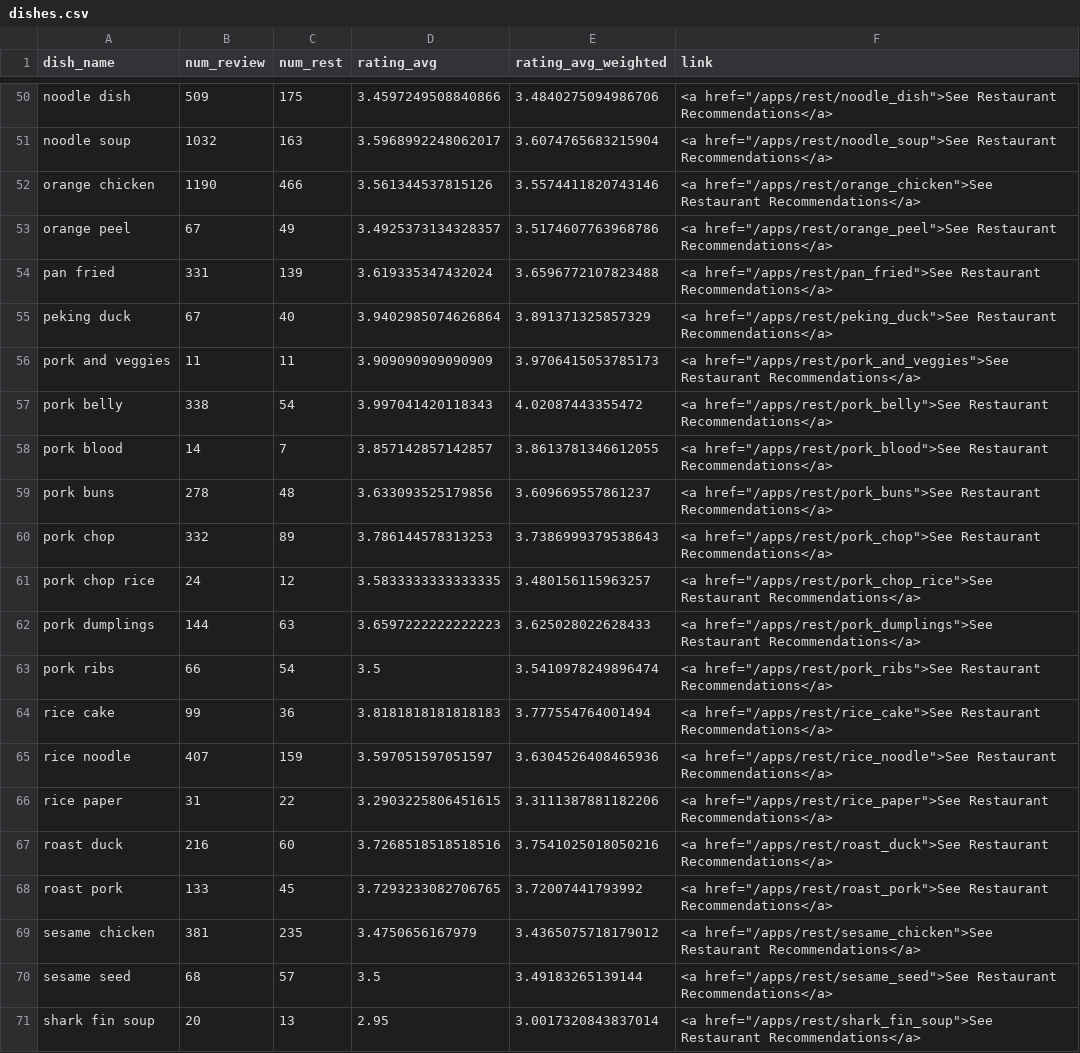
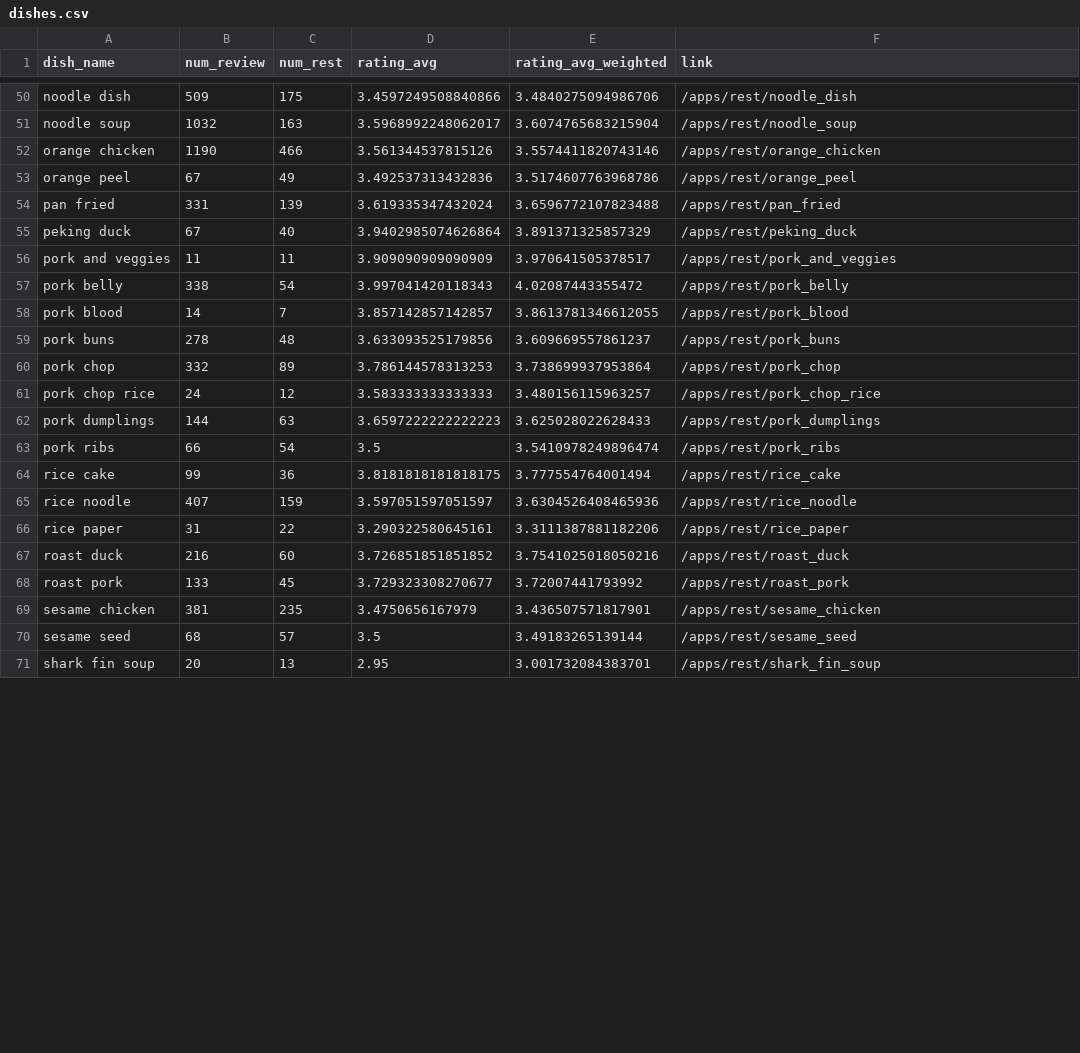
Before and after one commit to puzhou-wang/aboc, a CSV file: data/dishes.csv, drawn as a sheet; only a part is shown, gaps mark what is left out; the diff covers the shown part only; the diff names each change by its address in the sheet, - before the commit and + after, or states it on an @@ line.

Commit message:
enabled jumping from dish explorer to restaurant recommender by clicking

```diff
--- a/data/dishes.csv
+++ b/data/dishes.csv
-F50 (link): <a href="/apps/rest/noodle_dish">See Restaurant Recommendations</a>
+F50 (link): /apps/rest/noodle_dish
-F51 (link): <a href="/apps/rest/noodle_soup">See Restaurant Recommendations</a>
+F51 (link): /apps/rest/noodle_soup
-F52 (link): <a href="/apps/rest/orange_chicken">See Restaurant Recommendations</a>
+F52 (link): /apps/rest/orange_chicken
-D53 (rating_avg): 3.4925373134328357
+D53 (rating_avg): 3.492537313432836
-F53 (link): <a href="/apps/rest/orange_peel">See Restaurant Recommendations</a>
+F53 (link): /apps/rest/orange_peel
-F54 (link): <a href="/apps/rest/pan_fried">See Restaurant Recommendations</a>
+F54 (link): /apps/rest/pan_fried
-F55 (link): <a href="/apps/rest/peking_duck">See Restaurant Recommendations</a>
+F55 (link): /apps/rest/peking_duck
-E56 (rating_avg_weighted): 3.9706415053785173
+E56 (rating_avg_weighted): 3.970641505378517
-F56 (link): <a href="/apps/rest/pork_and_veggies">See Restaurant Recommendations</a>
+F56 (link): /apps/rest/pork_and_veggies
-F57 (link): <a href="/apps/rest/pork_belly">See Restaurant Recommendations</a>
+F57 (link): /apps/rest/pork_belly
-F58 (link): <a href="/apps/rest/pork_blood">See Restaurant Recommendations</a>
+F58 (link): /apps/rest/pork_blood
-F59 (link): <a href="/apps/rest/pork_buns">See Restaurant Recommendations</a>
+F59 (link): /apps/rest/pork_buns
-E60 (rating_avg_weighted): 3.7386999379538643
+E60 (rating_avg_weighted): 3.738699937953864
-F60 (link): <a href="/apps/rest/pork_chop">See Restaurant Recommendations</a>
+F60 (link): /apps/rest/pork_chop
-D61 (rating_avg): 3.5833333333333335
+D61 (rating_avg): 3.583333333333333
-F61 (link): <a href="/apps/rest/pork_chop_rice">See Restaurant Recommendations</a>
+F61 (link): /apps/rest/pork_chop_rice
-F62 (link): <a href="/apps/rest/pork_dumplings">See Restaurant Recommendations</a>
+F62 (link): /apps/rest/pork_dumplings
-F63 (link): <a href="/apps/rest/pork_ribs">See Restaurant Recommendations</a>
+F63 (link): /apps/rest/pork_ribs
-D64 (rating_avg): 3.8181818181818183
+D64 (rating_avg): 3.8181818181818175
-F64 (link): <a href="/apps/rest/rice_cake">See Restaurant Recommendations</a>
+F64 (link): /apps/rest/rice_cake
-F65 (link): <a href="/apps/rest/rice_noodle">See Restaurant Recommendations</a>
+F65 (link): /apps/rest/rice_noodle
-D66 (rating_avg): 3.2903225806451615
+D66 (rating_avg): 3.290322580645161
-F66 (link): <a href="/apps/rest/rice_paper">See Restaurant Recommendations</a>
+F66 (link): /apps/rest/rice_paper
-D67 (rating_avg): 3.7268518518518516
+D67 (rating_avg): 3.726851851851852
-F67 (link): <a href="/apps/rest/roast_duck">See Restaurant Recommendations</a>
+F67 (link): /apps/rest/roast_duck
-D68 (rating_avg): 3.7293233082706765
+D68 (rating_avg): 3.729323308270677
-F68 (link): <a href="/apps/rest/roast_pork">See Restaurant Recommendations</a>
+F68 (link): /apps/rest/roast_pork
-E69 (rating_avg_weighted): 3.4365075718179012
+E69 (rating_avg_weighted): 3.436507571817901
-F69 (link): <a href="/apps/rest/sesame_chicken">See Restaurant Recommendations</a>
+F69 (link): /apps/rest/sesame_chicken
-F70 (link): <a href="/apps/rest/sesame_seed">See Restaurant Recommendations</a>
+F70 (link): /apps/rest/sesame_seed
-E71 (rating_avg_weighted): 3.0017320843837014
+E71 (rating_avg_weighted): 3.001732084383701
-F71 (link): <a href="/apps/rest/shark_fin_soup">See Restaurant Recommendations</a>
+F71 (link): /apps/rest/shark_fin_soup
```
Also changed, not shown: 80 edited cells elsewhere in this file, 3 other files.
